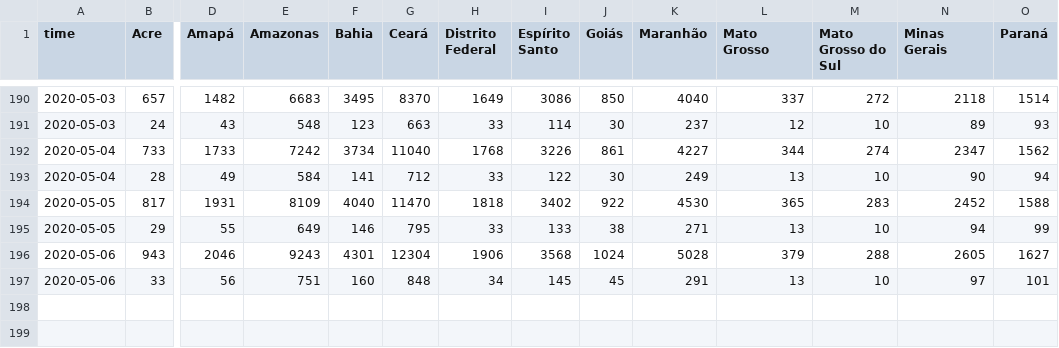
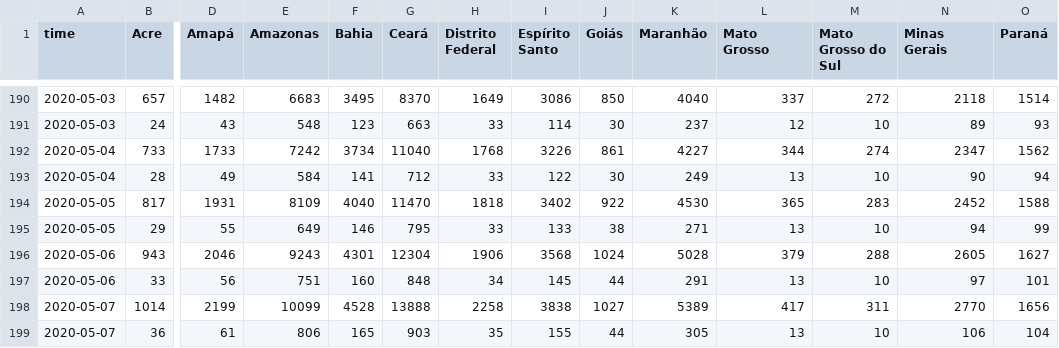
Before and after one commit to fboerman/covid-19-data, a CSV file: brazil/saude.gov.br/brazil-timeseries-confirmed+deaths-perstate.csv, drawn as a sheet; only a part is shown, gaps mark what is left out; rows hold the shown columns only; the diff names each change by its address in the sheet, - before the commit and + after, or states it on an @@ line.

Commit message:
auto data update brazil data

```diff
--- a/brazil/saude.gov.br/brazil-timeseries-confirmed+deaths-perstate.csv
+++ b/brazil/saude.gov.br/brazil-timeseries-confirmed+deaths-perstate.csv
-J197 (Goiás): 45
+J197 (Goiás): 44
+row 198: 2020-05-07 | 1014 | 2199 | 10099 | 4528 | 13888 | 2258 | 3838 | 1027 | 5389 | 417 | 311 | 2770 | 1656
+row 199: 2020-05-07 | 36 | 61 | 806 | 165 | 903 | 35 | 155 | 44 | 305 | 13 | 10 | 106 | 104
```
